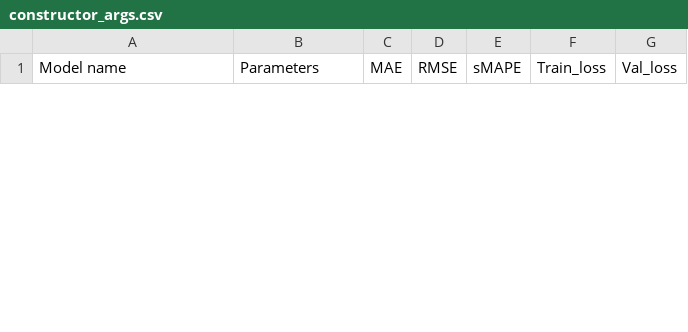
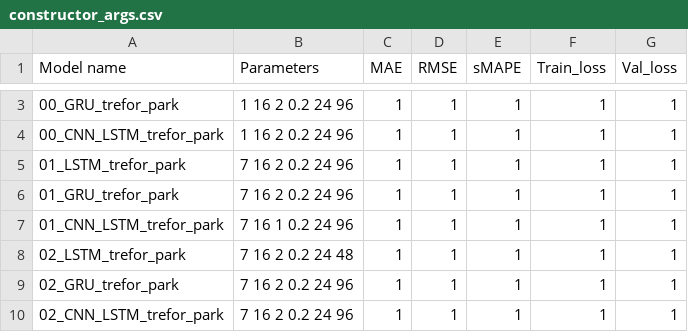
Before and after one commit to dat5-06/zap, a CSV file: core/models/saved_models/constructor_args.csv, drawn as a sheet; only a part is shown, gaps mark what is left out; the diff covers the shown part only; the diff names each change by its address in the sheet, - before the commit and + after, or states it on an @@ line.

Commit message:
Notebooks comparing models for the same experiment

```diff
--- a/core/models/saved_models/constructor_args.csv
+++ b/core/models/saved_models/constructor_args.csv
+row 3: 00_GRU_trefor_park | 1 16 2 0.2 24 96 | 1 | 1 | 1 | 1 | 1
+row 4: 00_CNN_LSTM_trefor_park | 1 16 2 0.2 24 96 | 1 | 1 | 1 | 1 | 1
+row 5: 01_LSTM_trefor_park | 7 16 2 0.2 24 96 | 1 | 1 | 1 | 1 | 1
+row 6: 01_GRU_trefor_park | 7 16 2 0.2 24 96 | 1 | 1 | 1 | 1 | 1
+row 7: 01_CNN_LSTM_trefor_park | 7 16 1 0.2 24 96 | 1 | 1 | 1 | 1 | 1
+row 8: 02_LSTM_trefor_park | 7 16 2 0.2 24 48 | 1 | 1 | 1 | 1 | 1
+row 9: 02_GRU_trefor_park | 7 16 2 0.2 24 96 | 1 | 1 | 1 | 1 | 1
+row 10: 02_CNN_LSTM_trefor_park | 7 16 2 0.2 24 96 | 1 | 1 | 1 | 1 | 1
```
Also changed, not shown: 1 added row and 7 removed rows elsewhere in this file, 9 other files.
